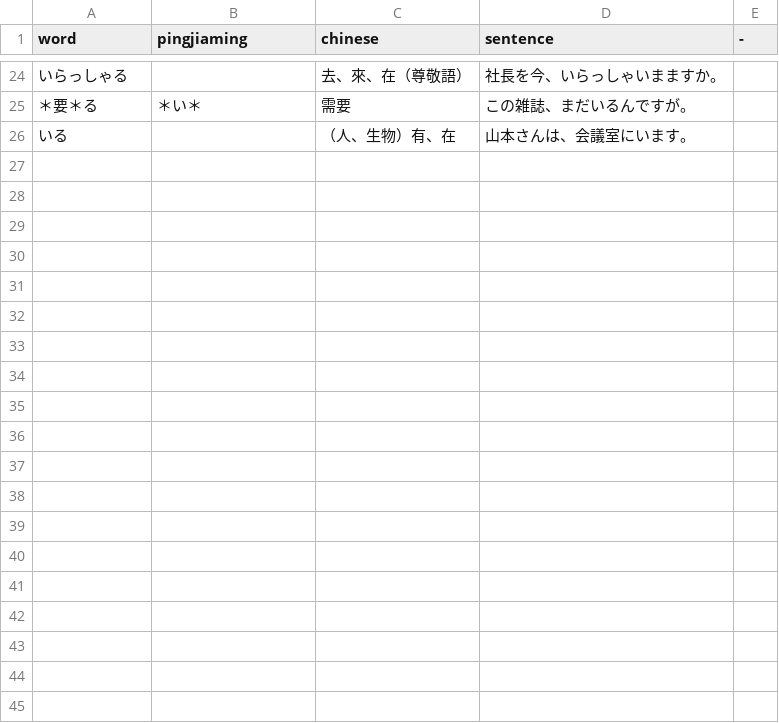
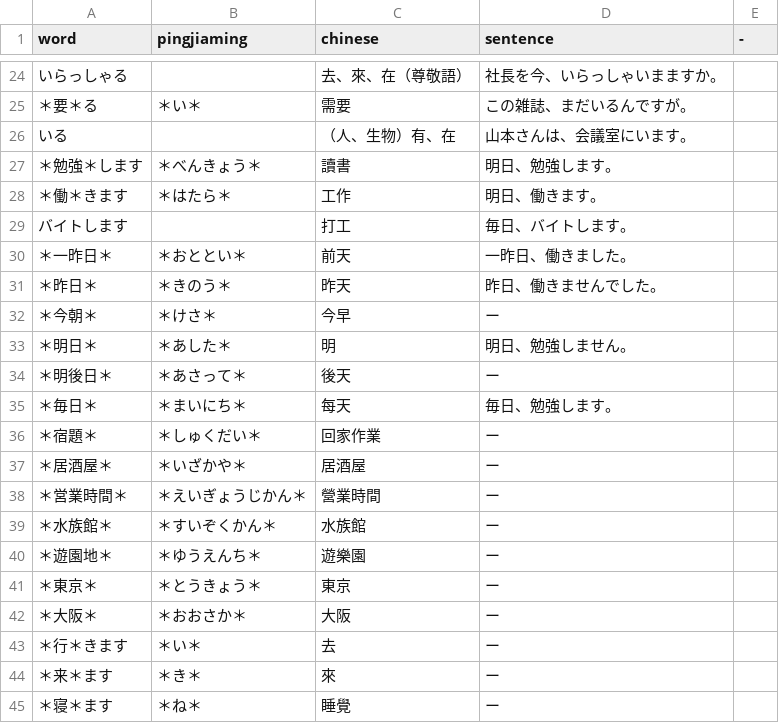
Before and after one commit to idhowardgj94/learning-japanese, a CSV file: resources/japan_word_sorce.csv, drawn as a sheet; only a part is shown, gaps mark what is left out.

Commit message:
feat: check word remember

```diff
--- a/resources/japan_word_sorce.csv
+++ b/resources/japan_word_sorce.csv
@@ -26 +26,20 @@ word,pingjiaming,chinese,sentence,-
 いる,,（人、生物）有、在,山本さんは、会議室にいます。,
+＊勉強＊します,＊べんきょう＊,讀書,明日、勉強します。,
+＊働＊きます,＊はたら＊,工作,明日、働きます。,
+バイトします,,打工,毎日、バイトします。,
+＊一昨日＊,＊おととい＊,前天,一昨日、働きました。,
+＊昨日＊,＊きのう＊,昨天,昨日、働きませんでした。,
+＊今朝＊,＊けさ＊,今早,ー,
+＊明日＊,＊あした＊,明,明日、勉強しません。,
+＊明後日＊,＊あさって＊,後天,ー,
+＊毎日＊,＊まいにち＊,每天,毎日、勉強します。,
+＊宿題＊,＊しゅくだい＊,回家作業,ー,
+＊居酒屋＊,＊いざかや＊,居酒屋,ー,
+＊営業時間＊,＊えいぎょうじかん＊,營業時間,ー,
+＊水族館＊,＊すいぞくかん＊,水族館,ー,
+＊遊園地＊,＊ゆうえんち＊,遊樂園,ー,
+＊東京＊,＊とうきょう＊,東京,ー,
+＊大阪＊,＊おおさか＊,大阪,ー,
+＊行＊きます,＊い＊,去,ー,
+＊来＊ます,＊き＊,來,ー,
+＊寝＊ます,＊ね＊,睡覺,ー,
```
Also changed, not shown: 13 other files.
